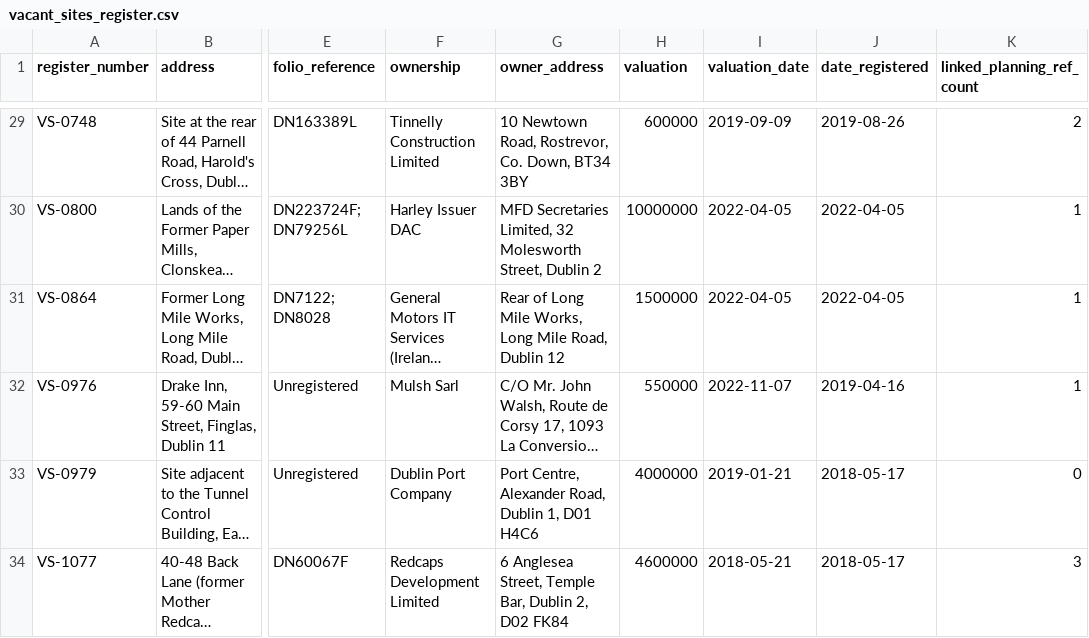
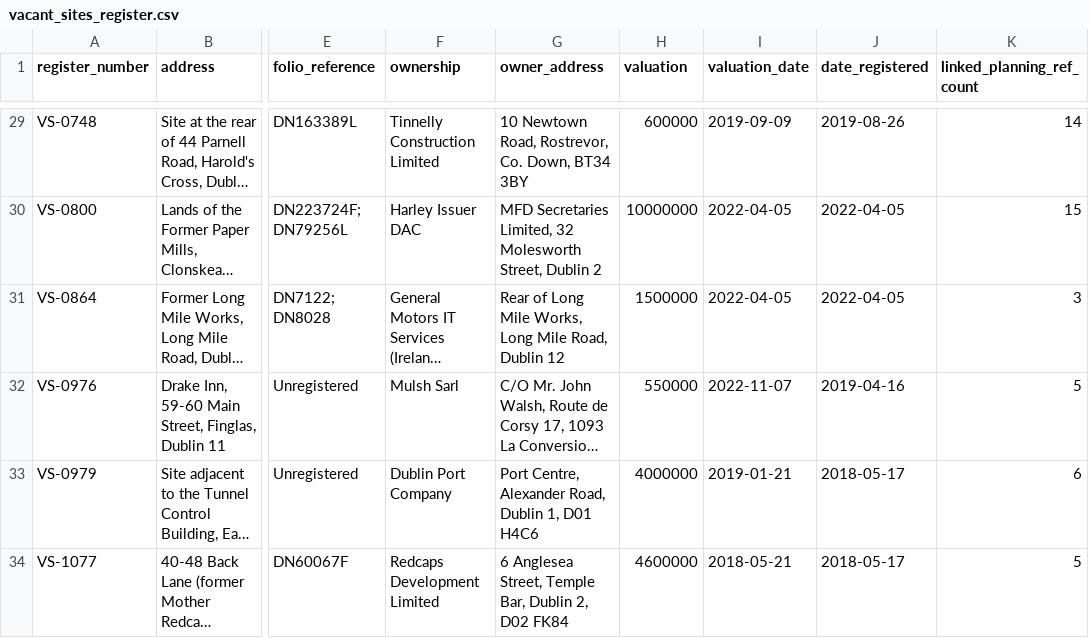
Before and after one commit to urschrei/derelict_sites_register, a CSV file: data/vacant_sites_register.csv, drawn as a sheet; only a part is shown, gaps mark what is left out; long unchanged cells end in …; the diff covers the shown part only; the diff names each change by its address in the sheet, - before the commit and + after, or states it on an @@ line.

```diff
--- a/data/vacant_sites_register.csv
+++ b/data/vacant_sites_register.csv
-K29 (linked_planning_ref_count): 2
+K29 (linked_planning_ref_count): 14
-K30 (linked_planning_ref_count): 1
+K30 (linked_planning_ref_count): 15
-K31 (linked_planning_ref_count): 1
+K31 (linked_planning_ref_count): 3
-K32 (linked_planning_ref_count): 1
+K32 (linked_planning_ref_count): 5
-K33 (linked_planning_ref_count): 0
+K33 (linked_planning_ref_count): 6
-K34 (linked_planning_ref_count): 3
+K34 (linked_planning_ref_count): 5
```
Also changed, not shown: 27 edited cells elsewhere in this file, 3 other files.
